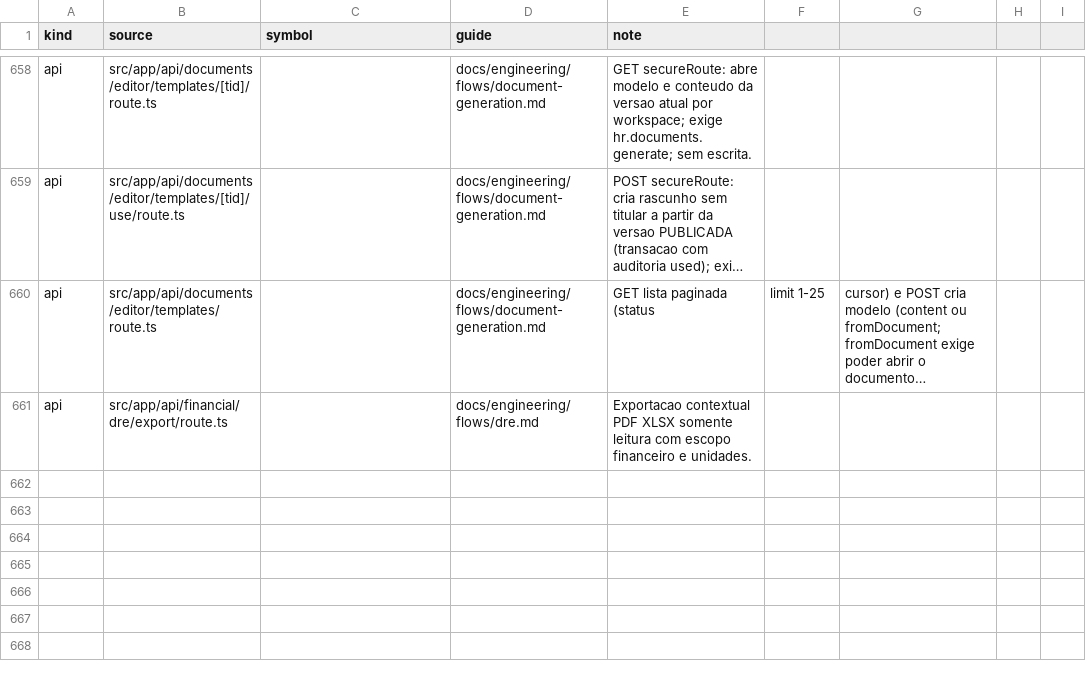
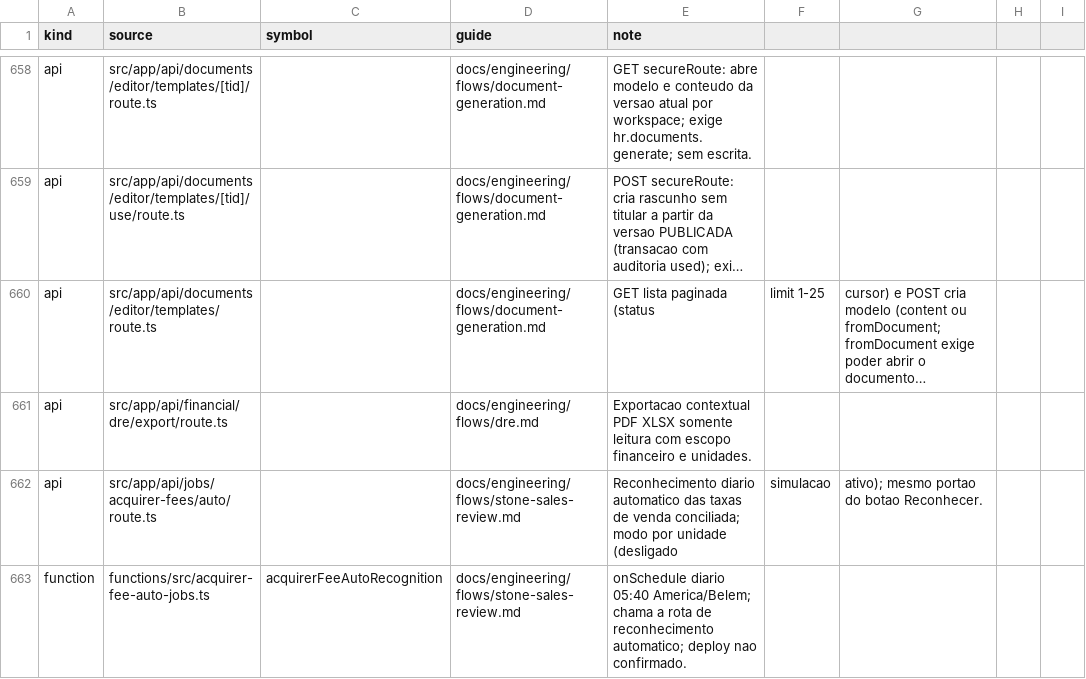
Before and after one commit to administrativo-art/Coala-OP, a CSV file: docs/engineering/surface-flow-matrix.csv, drawn as a sheet; only a part is shown, gaps mark what is left out; long unchanged cells end in …; the diff names each change by its address in the sheet, - before the commit and + after, or states it on an @@ line.

```diff
--- a/docs/engineering/surface-flow-matrix.csv
+++ b/docs/engineering/surface-flow-matrix.csv
+row 662: api | src/app/api/jobs/acquirer-fees/auto/route.ts |  | docs/engineering/flows/stone-sales-review.md | Reconhecimento diario automatico das taxas de venda conciliada; modo por unidade (desligado | simulacao | ativo); mesmo portao do botao Reconhecer.
+row 663: function | functions/src/acquirer-fee-auto-jobs.ts | acquirerFeeAutoRecognition | docs/engineering/flows/stone-sales-review.md | onSchedule diario 05:40 America/Belem; chama a rota de reconhecimento automatico; deploy nao confirmado.
```
Also changed, not shown: 13 other files.
